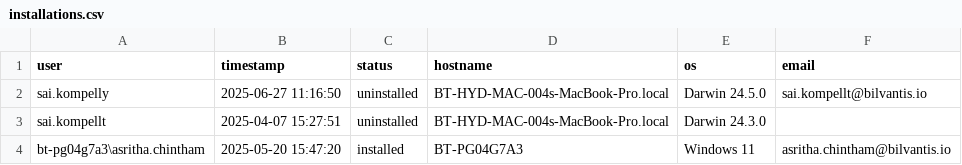
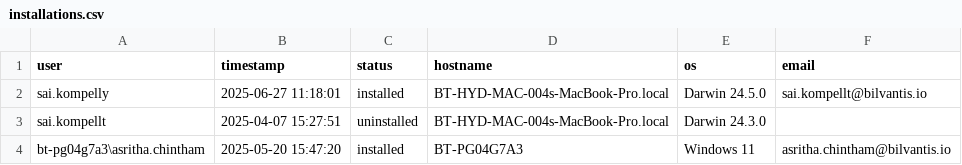
Before and after one commit to saikrishnakompelly-bilvantis/Genie-NoAI, a CSV file: installations.csv, drawn as a sheet.

Commit message:
Update installation status: sai.kompelly installed

```diff
--- a/installations.csv
+++ b/installations.csv
@@ -1,3 +1,3 @@
 user,timestamp,status,hostname,os,email
-sai.kompelly,2025-06-27 11:16:50,uninstalled,BT-HYD-MAC-004s-MacBook-Pro.local,Darwin 24.5.0,sai.kompellt@bilvantis.io
+sai.kompelly,2025-06-27 11:18:01,installed,BT-HYD-MAC-004s-MacBook-Pro.local,Darwin 24.5.0,sai.kompellt@bilvantis.io
 sai.kompellt,2025-04-07 15:27:51,uninstalled,BT-HYD-MAC-004s-MacBook-Pro.local,Darwin 24.3.0,
```
